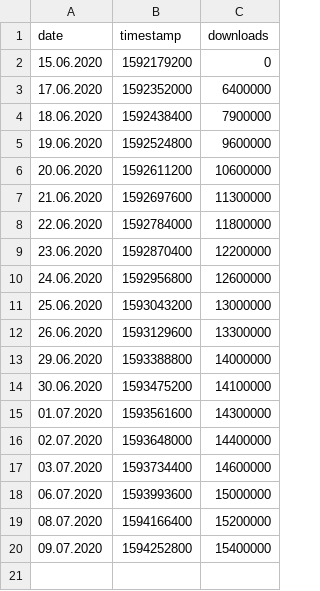
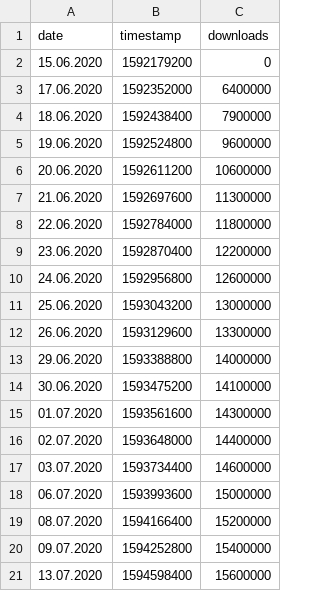
Before and after one commit to micb25/dka, a CSV file: data_RKI/cwa_statistics.csv, drawn as a sheet; the diff names each change by its address in the sheet, - before the commit and + after, or states it on an @@ line.

Commit message:
updated download counts

```diff
--- a/data_RKI/cwa_statistics.csv
+++ b/data_RKI/cwa_statistics.csv
+row 21: 13.07.2020 | 1594598400 | 15600000
```
Also changed, not shown: 2 other files.
